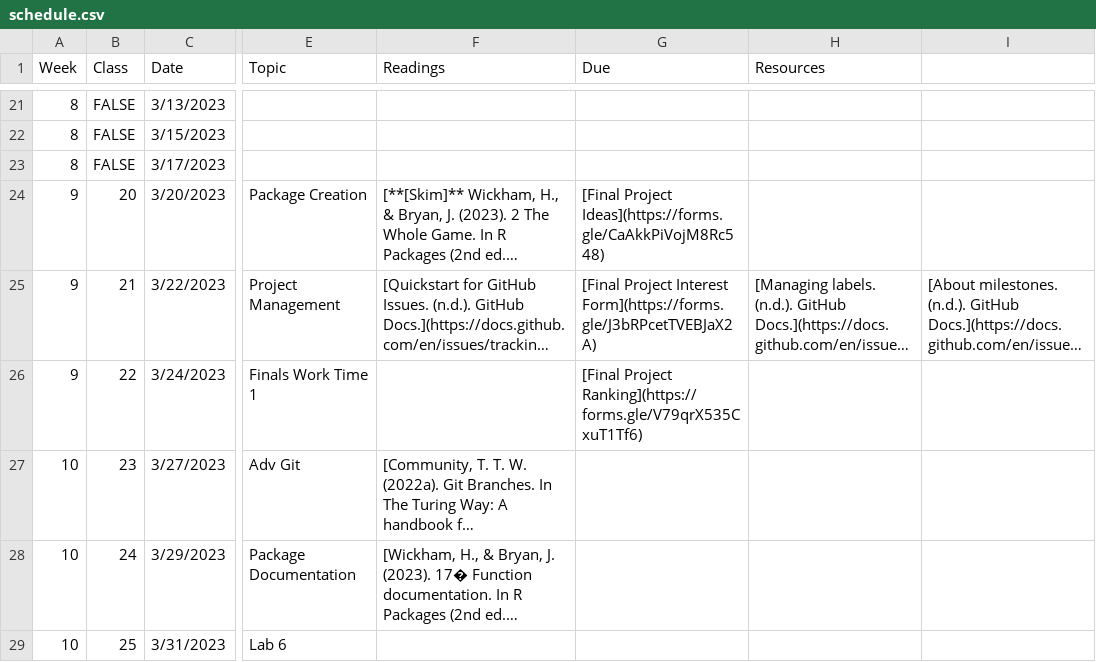
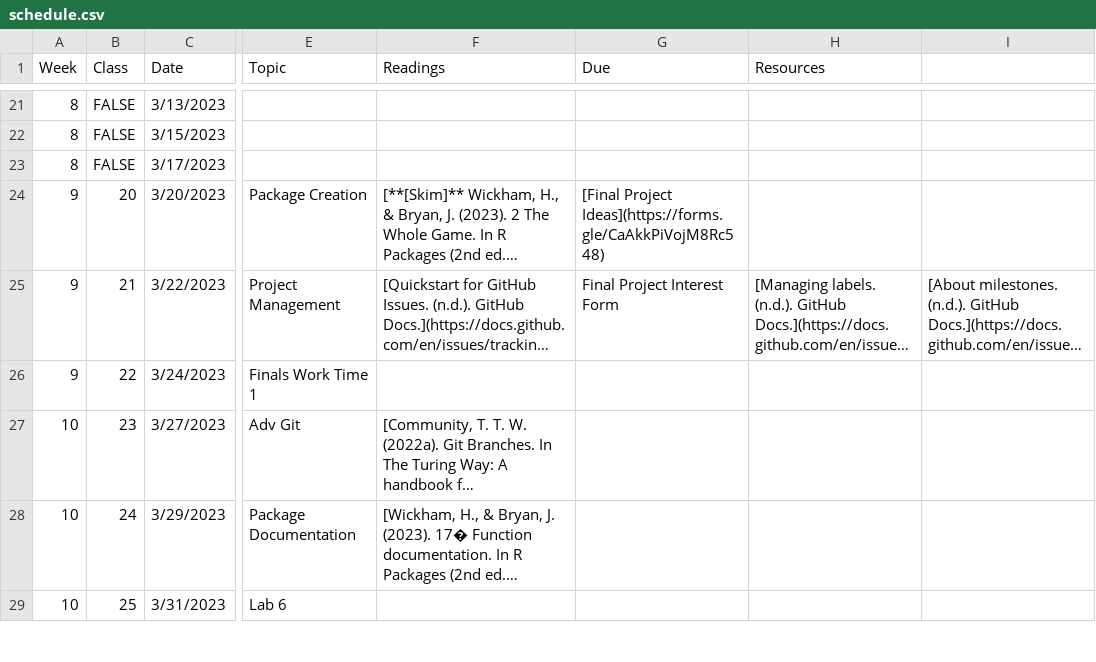
Before and after one commit to Adv-R-Programming/Adv-R-Reader, a CSV file: schedule.csv, drawn as a sheet; only a part is shown, gaps mark what is left out; long unchanged cells end in …; the diff names each change by its address in the sheet, - before the commit and + after, or states it on an @@ line.

```diff
--- a/schedule.csv
+++ b/schedule.csv
-G25 (Due): [Final Project Interest Form](https://forms.gle/J3bRPcetTVEBJaX2A)
+G25 (Due): Final Project Interest Form
-G26 (Due): [Final Project Ranking](https://forms.gle/V79qrX535CxuT1Tf6)
+G26 (Due): (empty)
```
Also changed, not shown: 27 other files.
